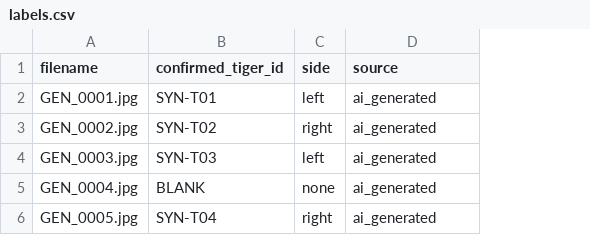
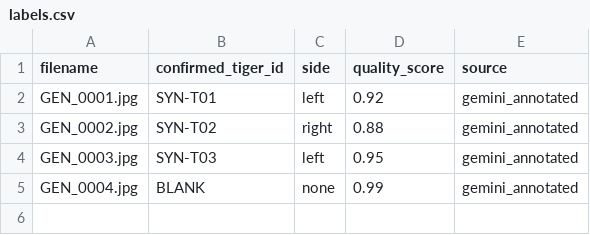
Before and after one commit to Rudrakathoke2006/pugmark-pench-intelligence, a CSV file: data/raw_pench_batch/labels.csv, drawn as a sheet; removed rows and columns are numbered as before the commit, all else as after; the diff names each change by its address in the sheet, - before the commit and + after, or states it on an @@ line.

Commit message:
Implement Gemini dataset auto-labeler dev tool and offline Geo-station CCTV processing pipeline

```diff
--- a/data/raw_pench_batch/labels.csv
+++ b/data/raw_pench_batch/labels.csv
+column D (quality_score), rows 2-5: 0.92 | 0.88 | 0.95 | 0.99
-E2:E5 (source): ai_generated
+E2:E5 (source): gemini_annotated
-row 6: GEN_0005.jpg | SYN-T04 | right | ai_generated
```
Also changed, not shown: 40 other files.
